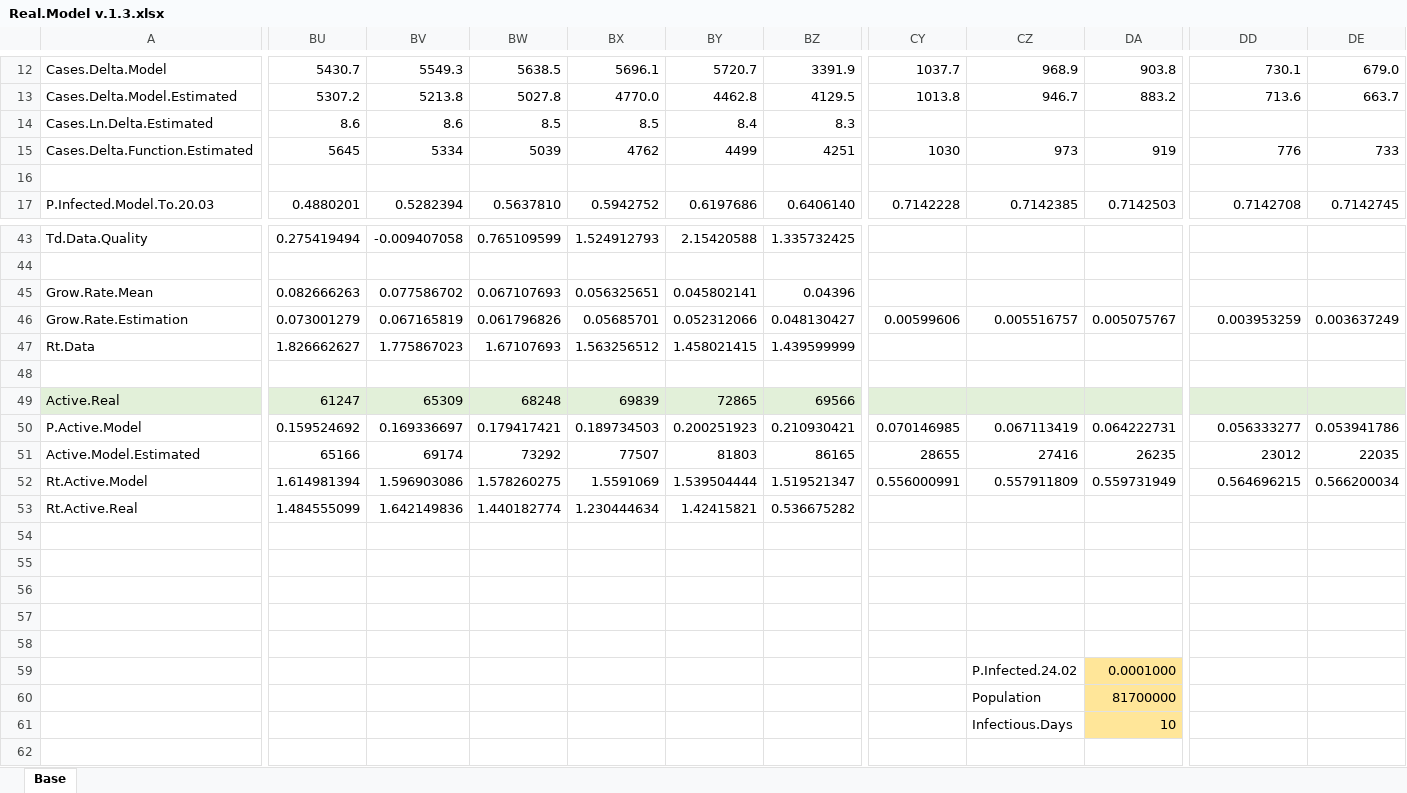
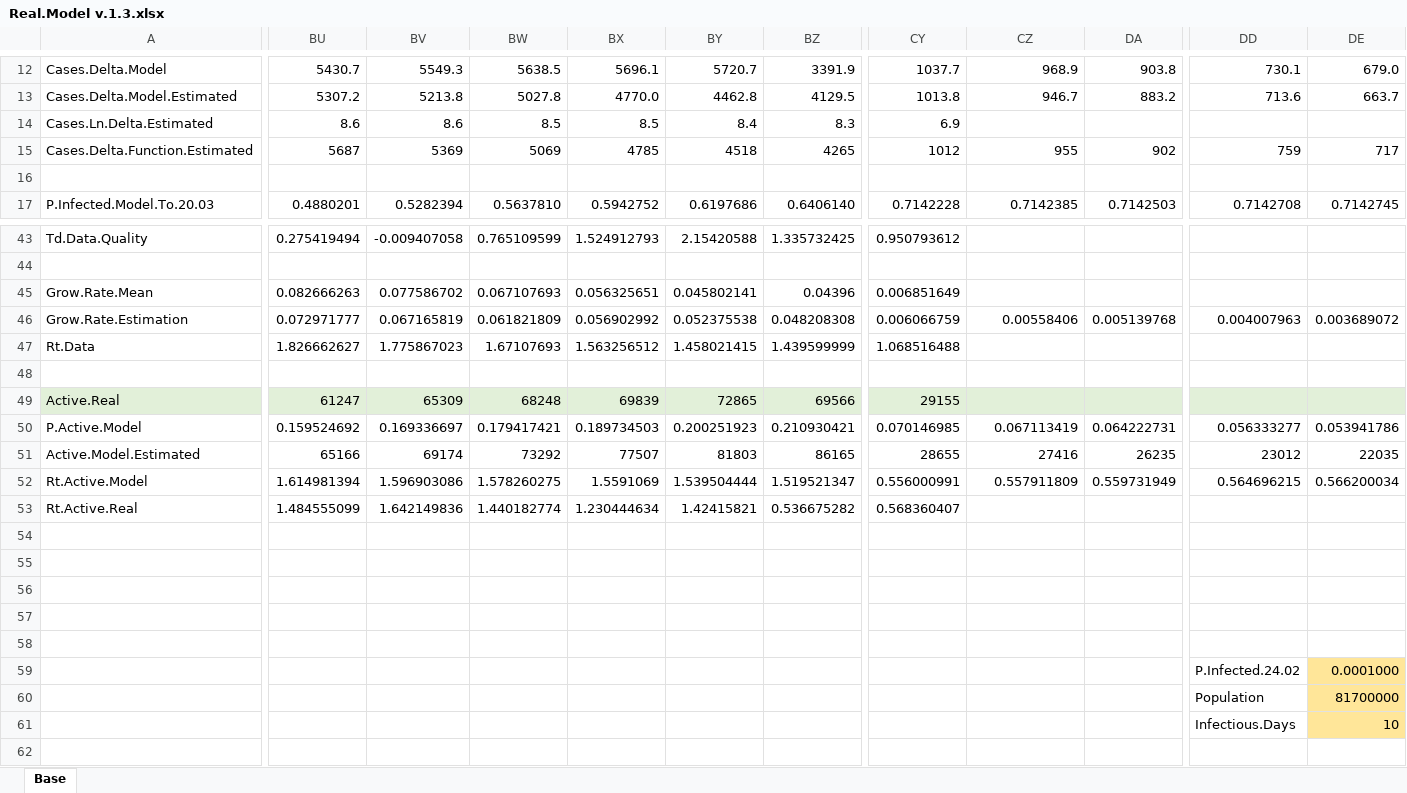
Before and after one commit to vitminc/Epidemic-Model, an Excel workbook: Data/Real.Model v.1.3.xlsx, sheet Base, drawn as a sheet; only a part is shown, gaps mark what is left out; values as stored, in another font and other column widths than the file's, no borders; charts and pictures not drawn; removed rows and columns are numbered as before the commit, all else as after; rows hold the shown columns only; the diff covers the shown part only; the diff names each change by its address in the sheet, - before the commit and + after, or states it on an @@ line.

```diff
--- a/Data/Real.Model v.1.3.xlsx (sheet Base)
+++ b/Data/Real.Model v.1.3.xlsx (sheet Base)
-CY14: (empty)
+CY14: 6.9
-BU15: 5645
+BU15: 5687
-BV15: 5334
+BV15: 5369
-BW15: 5039
+BW15: 5069
-BX15: 4762
+BX15: 4785
-BY15: 4499
+BY15: 4518
-BZ15: 4251
+BZ15: 4265
-CY15: 1030
+CY15: 1012
-CZ15: 973
+CZ15: 955
-DA15: 919
+DA15: 902
-DD15: 776
+DD15: 759
-DE15: 733
+DE15: 717
-CY43: (empty)
+CY43: 0.950793612
-CY45: (empty)
+CY45: 0.006851649
-row 46: Grow.Rate.Estimation | 0.073001279 | 0.067165819 | 0.061796826 | 0.05685701 | 0.052312066 | 0.048130427 | 0.00599606 | 0.005516757 | 0.005075767 | 0.003953259 | 0.003637249
+row 46: Grow.Rate.Estimation | 0.072971777 | 0.067165819 | 0.061821809 | 0.056902992 | 0.052375538 | 0.048208308 | 0.006066759 | 0.00558406 | 0.005139768 | 0.004007963 | 0.003689072
-CY47: (empty)
+CY47: 1.068516488
-CY49: (empty)
+CY49: 29155
-CY53: (empty)
+CY53: 0.568360407
-row 59:  |  |  |  |  |  |  |  | P.Infected.24.02 | 0.0001000
-row 60:  |  |  |  |  |  |  |  | Population | 81700000
-row 61:  |  |  |  |  |  |  |  | Infectious.Days | 10
+row 59:  |  |  |  |  |  |  |  |  |  | P.Infected.24.02 | 0.0001000
+row 60:  |  |  |  |  |  |  |  |  |  | Population | 81700000
+row 61:  |  |  |  |  |  |  |  |  |  | Infectious.Days | 10
```
Also changed, not shown: 9 added rows, 7 removed rows and 110 edited cells elsewhere in this sheet, formulas that keep their value, charts or pictures.
